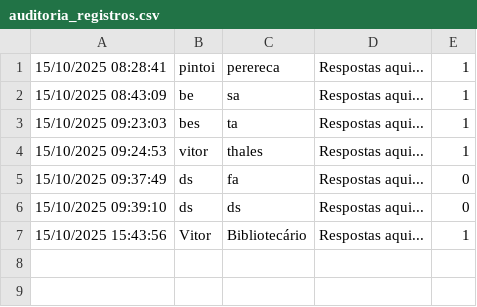
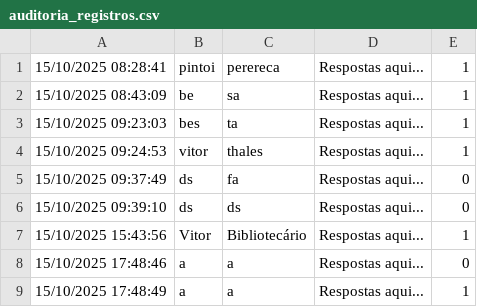
Before and after one commit to Thales-Calil/FerramentaAuditoriaQA, a CSV file: auditoria_registros.csv, drawn as a sheet.

```diff
--- a/auditoria_registros.csv
+++ b/auditoria_registros.csv
@@ -7 +7,3 @@
 "15/10/2025 15:43:56","Vitor","Bibliotecário","Respostas aqui...",1
+"15/10/2025 17:48:46","a","a","Respostas aqui...",0
+"15/10/2025 17:48:49","a","a","Respostas aqui...",1
```
Also changed, not shown: nao_conformidades.csv, 15 other files.
